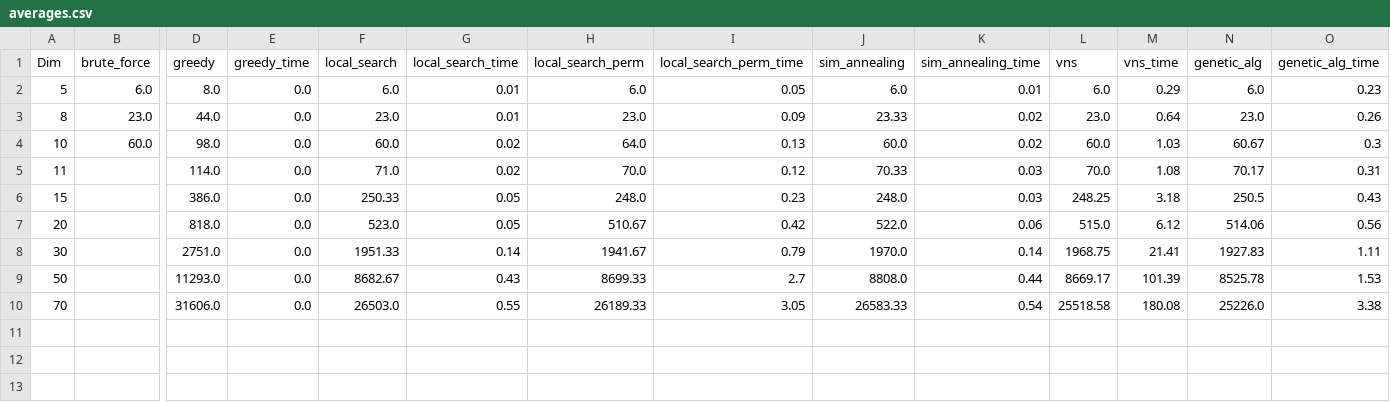
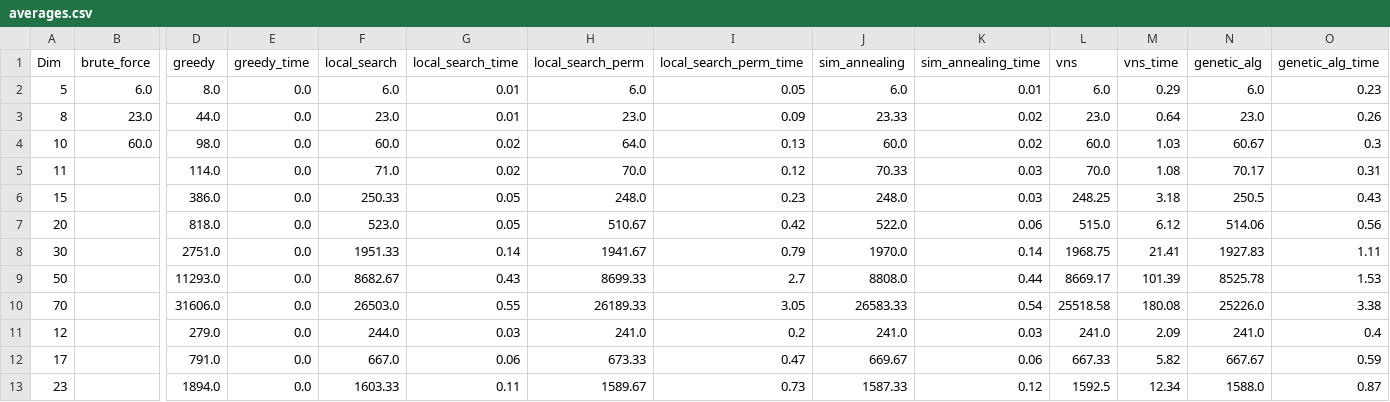
Before and after one commit to JohnMcCodeman5/classified_ri, a CSV file: comparison_tables/averages.csv, drawn as a sheet; only a part is shown, gaps mark what is left out; rows hold the shown columns only; the diff names each change by its address in the sheet, - before the commit and + after, or states it on an @@ line.

```diff
--- a/comparison_tables/averages.csv
+++ b/comparison_tables/averages.csv
+row 11: 12 |  | 279.0 | 0.0 | 244.0 | 0.03 | 241.0 | 0.2 | 241.0 | 0.03 | 241.0 | 2.09 | 241.0 | 0.4
+row 12: 17 |  | 791.0 | 0.0 | 667.0 | 0.06 | 673.33 | 0.47 | 669.67 | 0.06 | 667.33 | 5.82 | 667.67 | 0.59
+row 13: 23 |  | 1894.0 | 0.0 | 1603.33 | 0.11 | 1589.67 | 0.73 | 1587.33 | 0.12 | 1592.5 | 12.34 | 1588.0 | 0.87
```
Also changed, not shown: comparison_tables/bests.csv, comparison_tables/genetic_algorithms.csv, 22 other files.
